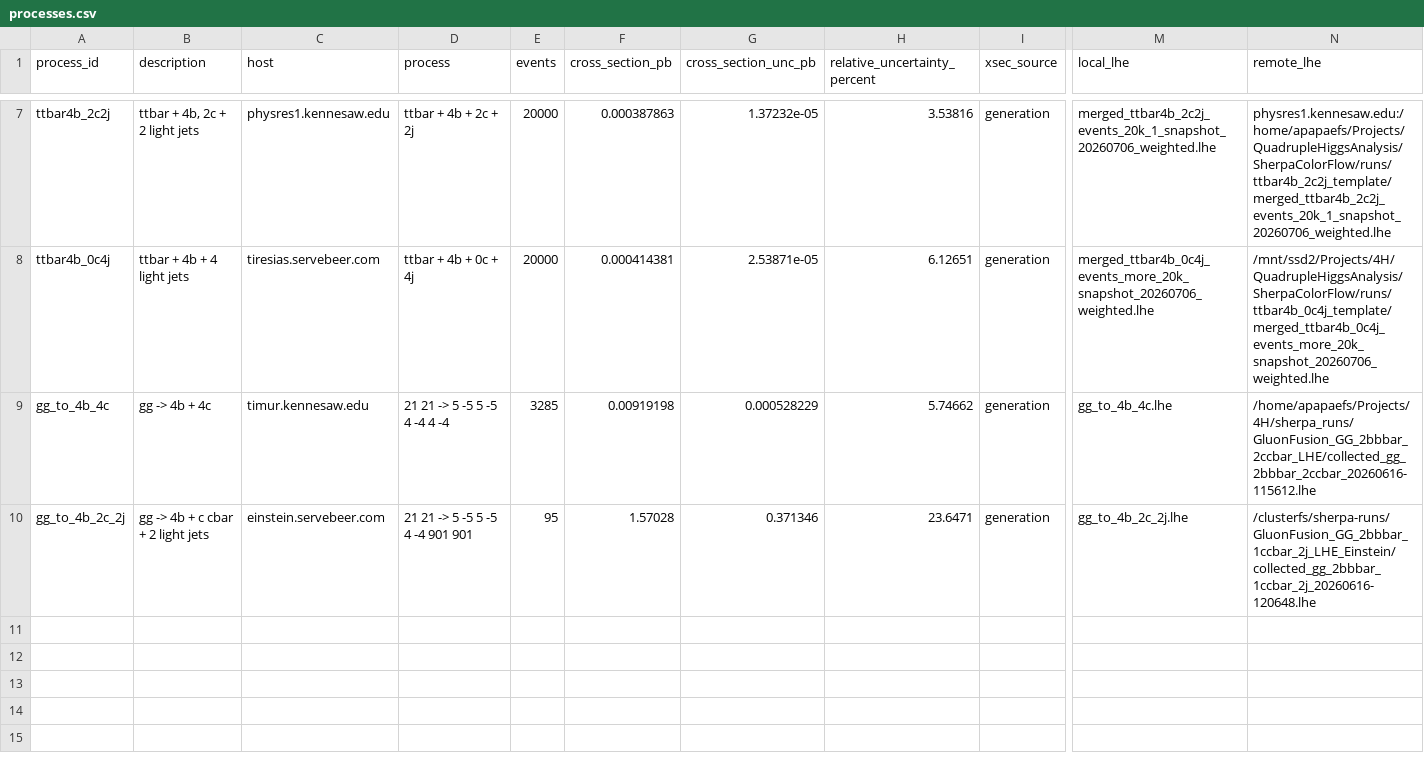
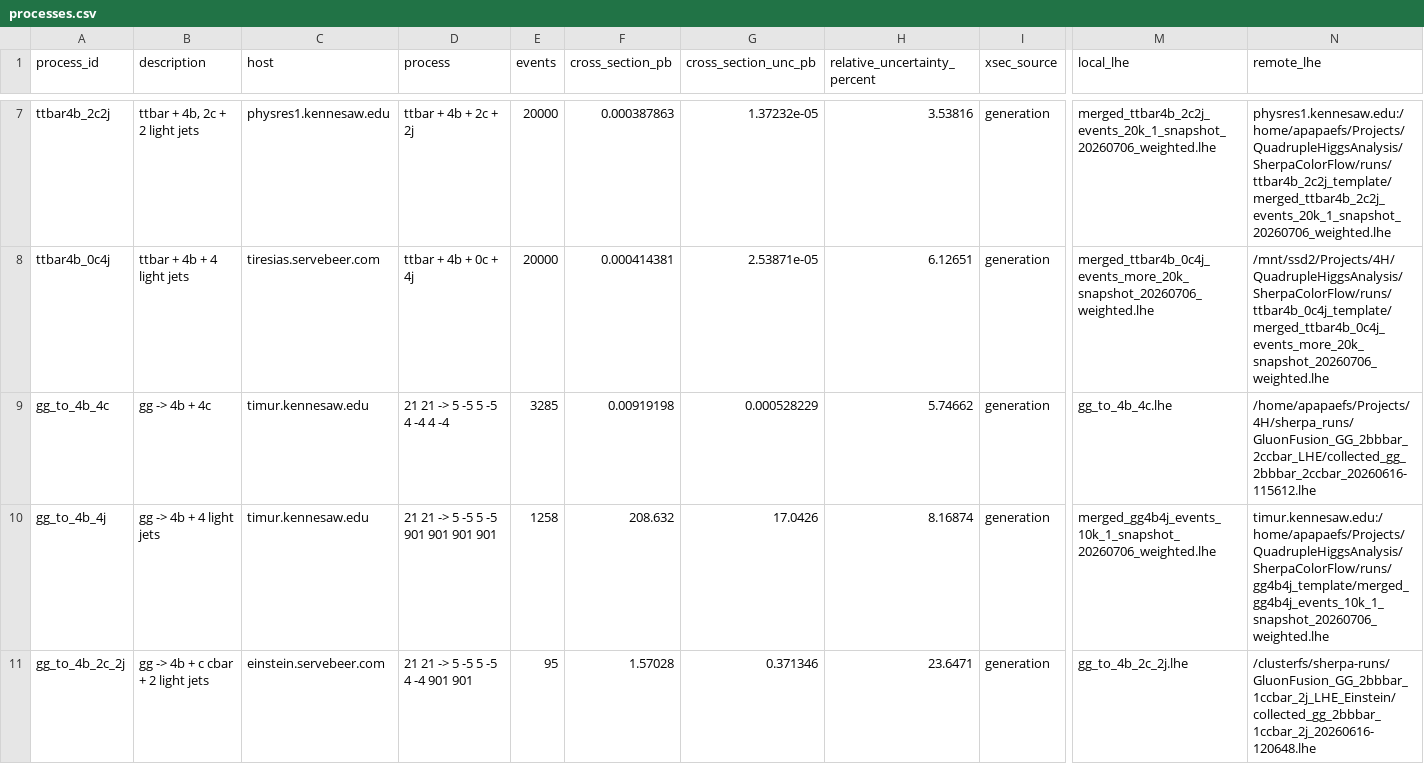
Before and after one commit to apapaefs/QuadrupleHiggsAnalysis, a CSV file: Backgrounds/processes.csv, drawn as a sheet; only a part is shown, gaps mark what is left out; rows hold the shown columns only; the diff names each change by its address in the sheet, - before the commit and + after, or states it on an @@ line.

Commit message:
Restore 4b4j background sample

```diff
--- a/Backgrounds/processes.csv
+++ b/Backgrounds/processes.csv
+row 10: gg_to_4b_4j | gg -> 4b + 4 light jets | timur.kennesaw.edu | 21 21 -> 5 -5 5 -5 901 901 901 901 | 1258 | 208.632 | 17.0426 | 8.16874 | generation | merged_gg4b4j_events_10k_1_snapshot_20260706_weighted.lhe | timur.kennesaw.edu:/home/apapaefs/Projects/QuadrupleHiggsAnalysis/SherpaColorFlow/runs/gg4b4j_template/merged_gg4b4j_events_10k_1_snapshot_20260706_weighted.lhe
```
Also changed, not shown: 1 other file.
